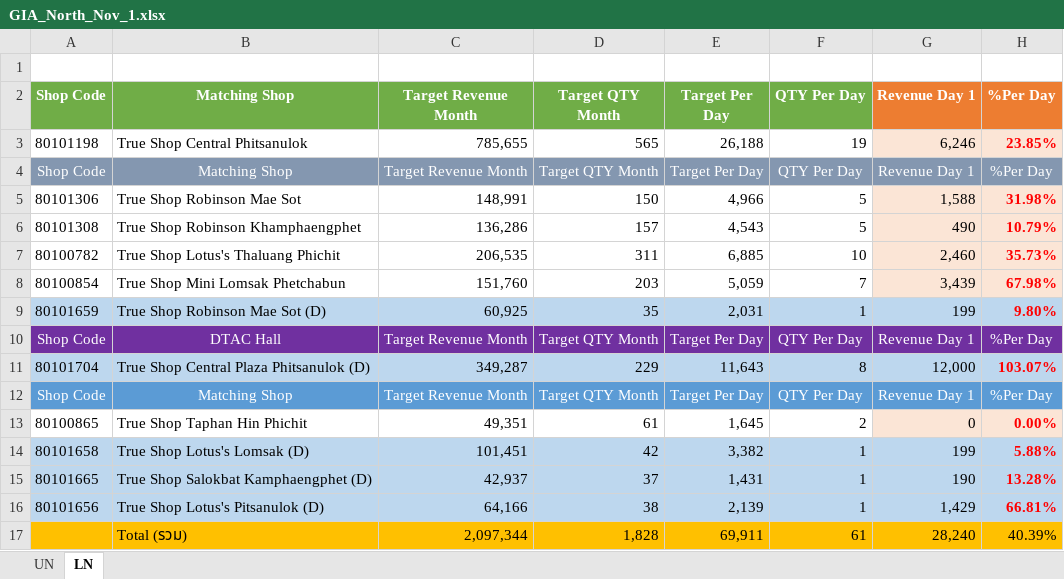
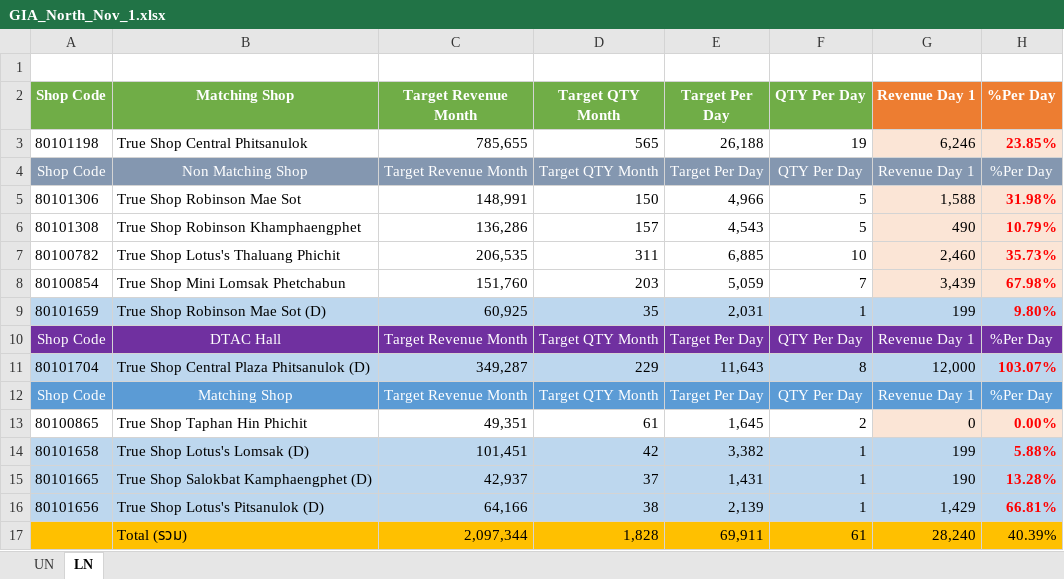
Before and after one commit to fcaeg/prepay-dashboard, an Excel workbook: gia/xlsx/GIA_North_Nov_1.xlsx, sheet LN, drawn as a sheet; only a part is shown; values as stored, in another font and other column widths than the file's, no borders; conditional formats not drawn; the diff names each change by its address in the sheet, - before the commit and + after, or states it on an @@ line.

```diff
--- a/gia/xlsx/GIA_North_Nov_1.xlsx (sheet LN)
+++ b/gia/xlsx/GIA_North_Nov_1.xlsx (sheet LN)
-B4 (Matching Shop): Matching Shop
+B4 (Matching Shop): Non Matching Shop
```
Also changed, not shown: gia/xlsx/GIA_North_Nov_2.xlsx, gia/xlsx/GIA_North_Nov_3.xlsx, 5 other files.
